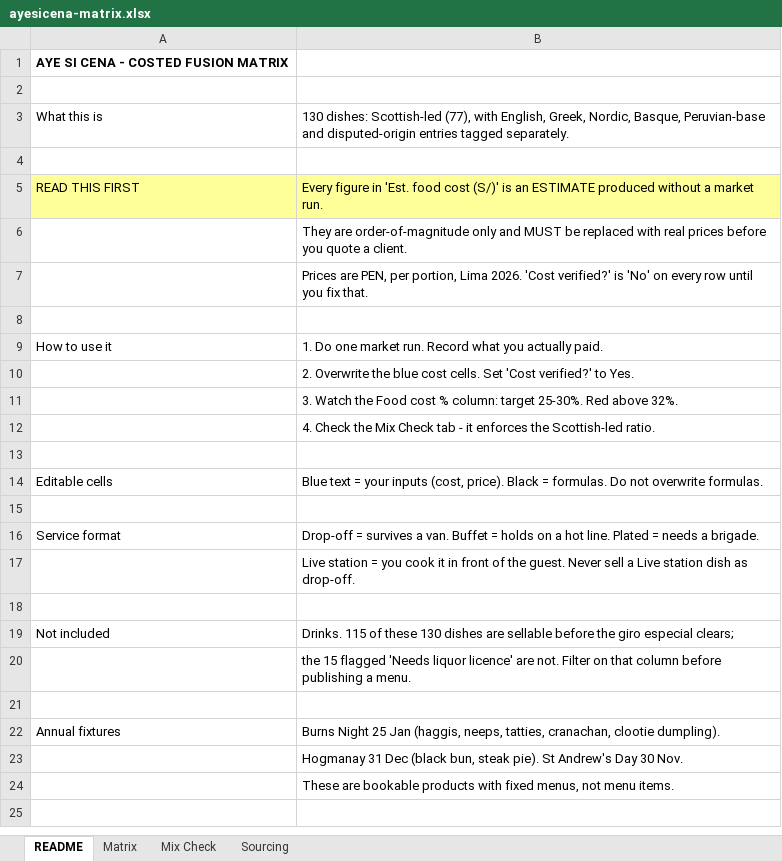
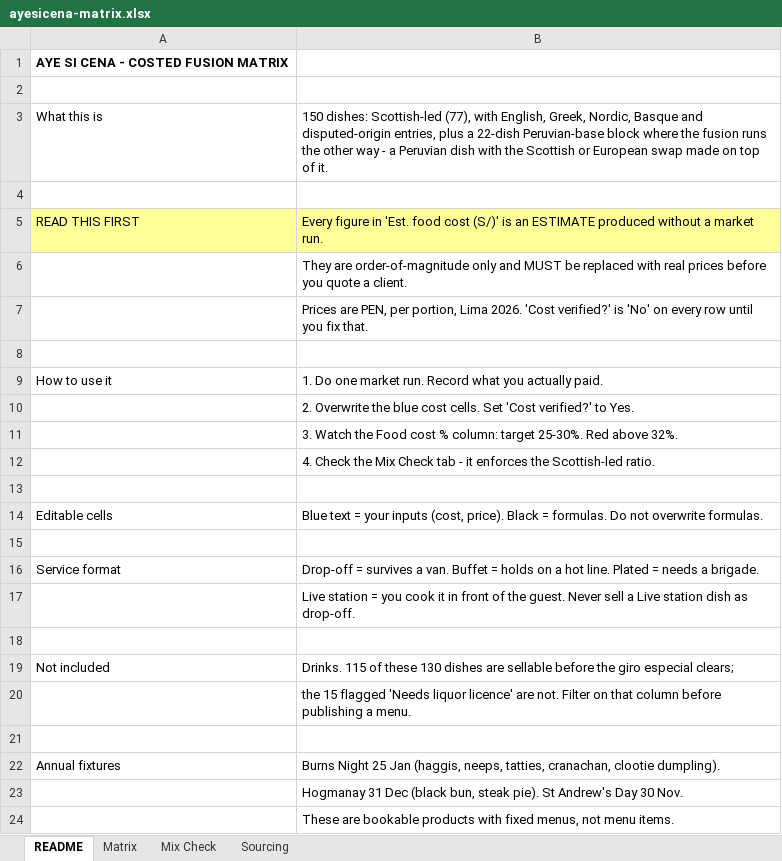
Before and after one commit to datacendia/food, an Excel workbook: data/ayesicena-matrix.xlsx, sheet README, drawn as a sheet; values as stored, in another font and other column widths than the file's, no borders; the diff names each change by its address in the sheet, - before the commit and + after, or states it on an @@ line.

```diff
--- a/data/ayesicena-matrix.xlsx (sheet README)
+++ b/data/ayesicena-matrix.xlsx (sheet README)
-B3: 130 dishes: Scottish-led (77), with English, Greek, Nordic, Basque, Peruvian-base and disputed-origin entries tagged separately.
+B3: 150 dishes: Scottish-led (77), with English, Greek, Nordic, Basque and disputed-origin entries, plus a 22-dish Peruvian-base block where the fusion runs the other way - a Peruvian dish with the Scottish or European swap made on top of it.
```
Also changed, not shown: sheet Matrix, sheet Mix Check, 4 other files.
